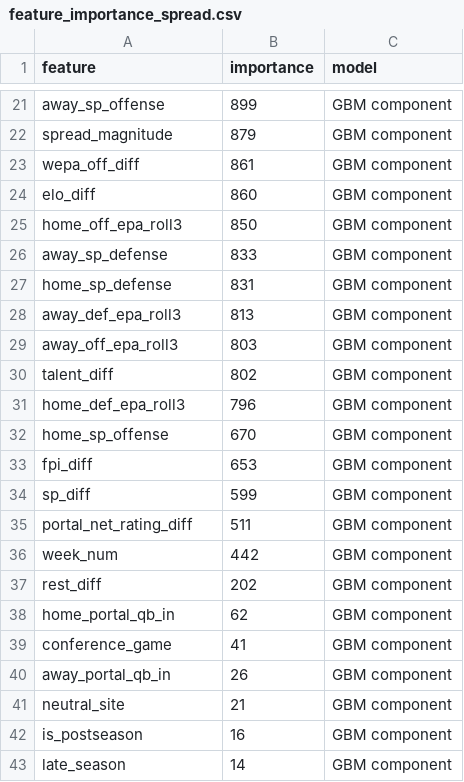
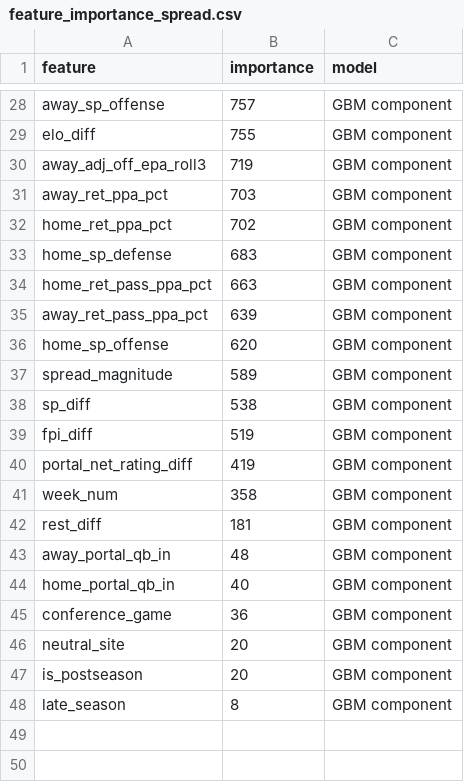
Before and after one commit to abwake55/CFB-26-Model, a CSV file: outputs/charts/feature_importance_spread.csv, drawn as a sheet; only a part is shown, gaps mark what is left out; removed rows and columns are numbered as before the commit, all else as after; the diff covers the shown part only; the diff names each change by its address in the sheet, - before the commit and + after, or states it on an @@ line.

```diff
--- a/outputs/charts/feature_importance_spread.csv
+++ b/outputs/charts/feature_importance_spread.csv
-B28 (importance): 899
+B28 (importance): 757
-row 22: spread_magnitude | 879 | GBM component
-row 23: wepa_off_diff | 861 | GBM component
-B29 (importance): 860
+B29 (importance): 755
-row 25: home_off_epa_roll3 | 850 | GBM component
-row 26: away_sp_defense | 833 | GBM component
+row 30: away_adj_off_epa_roll3 | 719 | GBM component
+row 31: away_ret_ppa_pct | 703 | GBM component
+row 32: home_ret_ppa_pct | 702 | GBM component
-B33 (importance): 831
+B33 (importance): 683
-row 28: away_def_epa_roll3 | 813 | GBM component
-row 29: away_off_epa_roll3 | 803 | GBM component
-row 30: talent_diff | 802 | GBM component
-row 31: home_def_epa_roll3 | 796 | GBM component
+row 34: home_ret_pass_ppa_pct | 663 | GBM component
+row 35: away_ret_pass_ppa_pct | 639 | GBM component
-B36 (importance): 670
+B36 (importance): 620
-row 33: fpi_diff | 653 | GBM component
+row 37: spread_magnitude | 589 | GBM component
-B38 (importance): 599
+B38 (importance): 538
+row 39: fpi_diff | 519 | GBM component
-B40 (importance): 511
+B40 (importance): 419
-B41 (importance): 442
+B41 (importance): 358
-B42 (importance): 202
+B42 (importance): 181
+row 43: away_portal_qb_in | 48 | GBM component
-B44 (importance): 62
+B44 (importance): 40
-B45 (importance): 41
+B45 (importance): 36
-row 40: away_portal_qb_in | 26 | GBM component
-B46 (importance): 21
+B46 (importance): 20
-B47 (importance): 16
+B47 (importance): 20
-B48 (importance): 14
+B48 (importance): 8
```
Also changed, not shown: 13 added rows, 6 removed rows and 15 edited cells elsewhere in this file, outputs/predictions/model_results.csv, outputs/predictions/walk_forward_results.csv, 19 other files.
